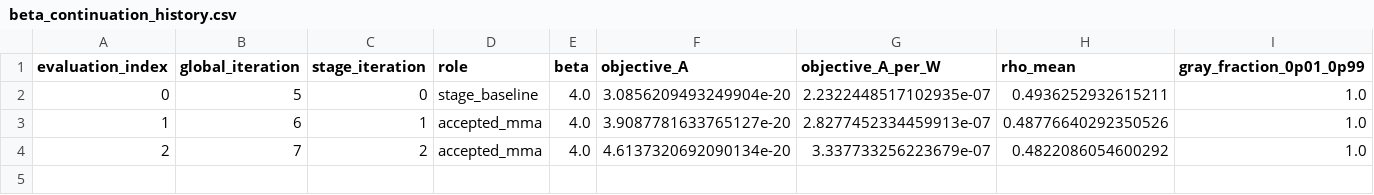
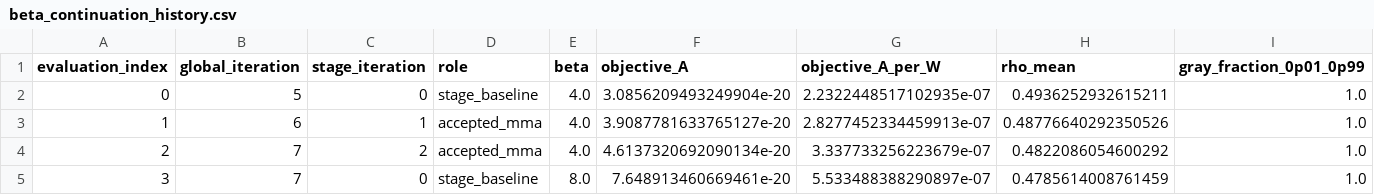
Before and after one commit to SeunghyunLee8860/inverse_design, a CSV file: photothermal_pte/optimization_runs/run_002_gaussian10_w8p5_current_max/results/beta_continuation_history.csv, drawn as a sheet; only a part is shown; rows hold the shown columns only; the diff names each change by its address in the sheet, - before the commit and + after, or states it on an @@ line.

Commit message:
Record beta 8 continuation iteration 7

```diff
--- a/photothermal_pte/optimization_runs/run_002_gaussian10_w8p5_current_max/results/beta_continuation_history.csv
+++ b/photothermal_pte/optimization_runs/run_002_gaussian10_w8p5_current_max/results/beta_continuation_history.csv
+row 5: 3 | 7 | 0 | stage_baseline | 8.0 | 7.648913460669461e-20 | 5.533488388290897e-07 | 0.4785614008761459 | 1.0
```
Also changed, not shown: 7 other files.
